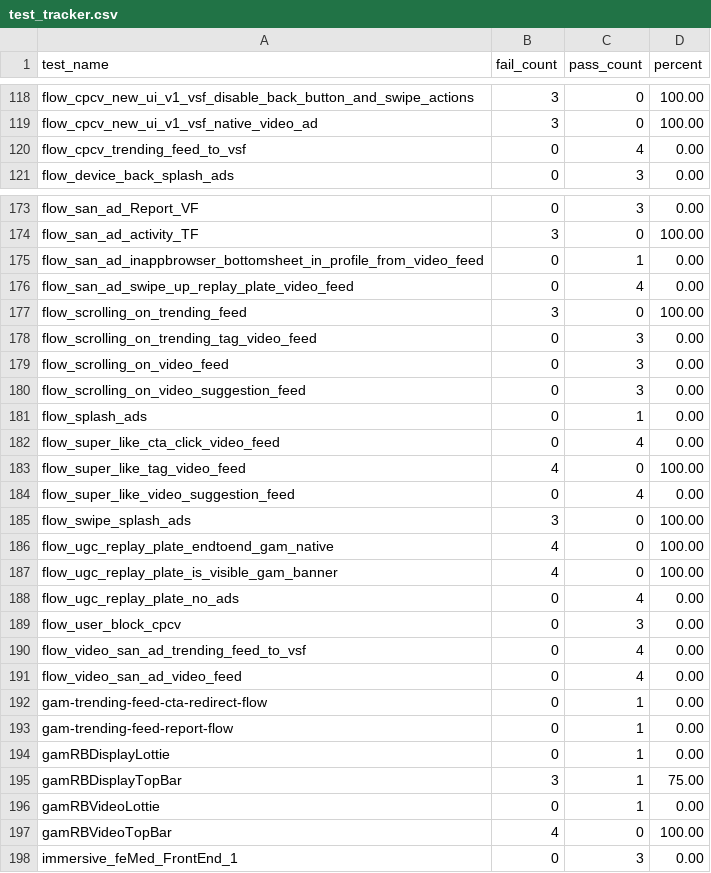
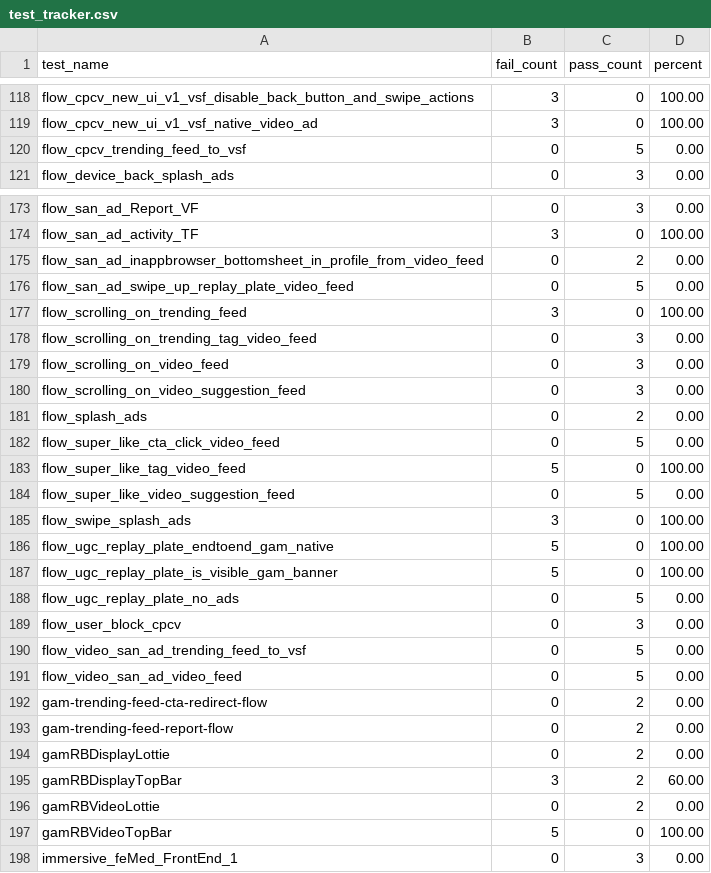
Before and after one commit to surajkumar111/MaestroTracker, a CSV file: test_tracker.csv, drawn as a sheet; only a part is shown, gaps mark what is left out; the diff covers the shown part only.

```diff
--- a/test_tracker.csv
+++ b/test_tracker.csv
@@ -119,3 +119,3 @@ flow_cpcv_new_ui_v1_vsf_disable_back_button_and_swipe_actions,3,0,100.00
 flow_cpcv_new_ui_v1_vsf_native_video_ad,3,0,100.00
-flow_cpcv_trending_feed_to_vsf,0,4,0.00
+flow_cpcv_trending_feed_to_vsf,0,5,0.00
 flow_device_back_splash_ads,0,3,0.00
@@ -174,4 +174,4 @@ flow_san_ad_Report_VF,0,3,0.00
 flow_san_ad_activity_TF,3,0,100.00
-flow_san_ad_inappbrowser_bottomsheet_in_profile_from_video_feed,0,1,0.00
-flow_san_ad_swipe_up_replay_plate_video_feed,0,4,0.00
+flow_san_ad_inappbrowser_bottomsheet_in_profile_from_video_feed,0,2,0.00
+flow_san_ad_swipe_up_replay_plate_video_feed,0,5,0.00
 flow_scrolling_on_trending_feed,3,0,100.00
@@ -180,19 +180,19 @@ flow_scrolling_on_video_feed,0,3,0.00
 flow_scrolling_on_video_suggestion_feed,0,3,0.00
-flow_splash_ads,0,1,0.00
-flow_super_like_cta_click_video_feed,0,4,0.00
-flow_super_like_tag_video_feed,4,0,100.00
-flow_super_like_video_suggestion_feed,0,4,0.00
+flow_splash_ads,0,2,0.00
+flow_super_like_cta_click_video_feed,0,5,0.00
+flow_super_like_tag_video_feed,5,0,100.00
+flow_super_like_video_suggestion_feed,0,5,0.00
 flow_swipe_splash_ads,3,0,100.00
-flow_ugc_replay_plate_endtoend_gam_native,4,0,100.00
-flow_ugc_replay_plate_is_visible_gam_banner,4,0,100.00
-flow_ugc_replay_plate_no_ads,0,4,0.00
+flow_ugc_replay_plate_endtoend_gam_native,5,0,100.00
+flow_ugc_replay_plate_is_visible_gam_banner,5,0,100.00
+flow_ugc_replay_plate_no_ads,0,5,0.00
 flow_user_block_cpcv,0,3,0.00
-flow_video_san_ad_trending_feed_to_vsf,0,4,0.00
-flow_video_san_ad_video_feed,0,4,0.00
-gam-trending-feed-cta-redirect-flow,0,1,0.00
-gam-trending-feed-report-flow,0,1,0.00
-gamRBDisplayLottie,0,1,0.00
-gamRBDisplayTopBar,3,1,75.00
-gamRBVideoLottie,0,1,0.00
-gamRBVideoTopBar,4,0,100.00
+flow_video_san_ad_trending_feed_to_vsf,0,5,0.00
+flow_video_san_ad_video_feed,0,5,0.00
+gam-trending-feed-cta-redirect-flow,0,2,0.00
+gam-trending-feed-report-flow,0,2,0.00
+gamRBDisplayLottie,0,2,0.00
+gamRBDisplayTopBar,3,2,60.00
+gamRBVideoLottie,0,2,0.00
+gamRBVideoTopBar,5,0,100.00
 immersive_feMed_FrontEnd_1,0,3,0.00
```
Also changed, not shown: 76 edited cells elsewhere in this file.
